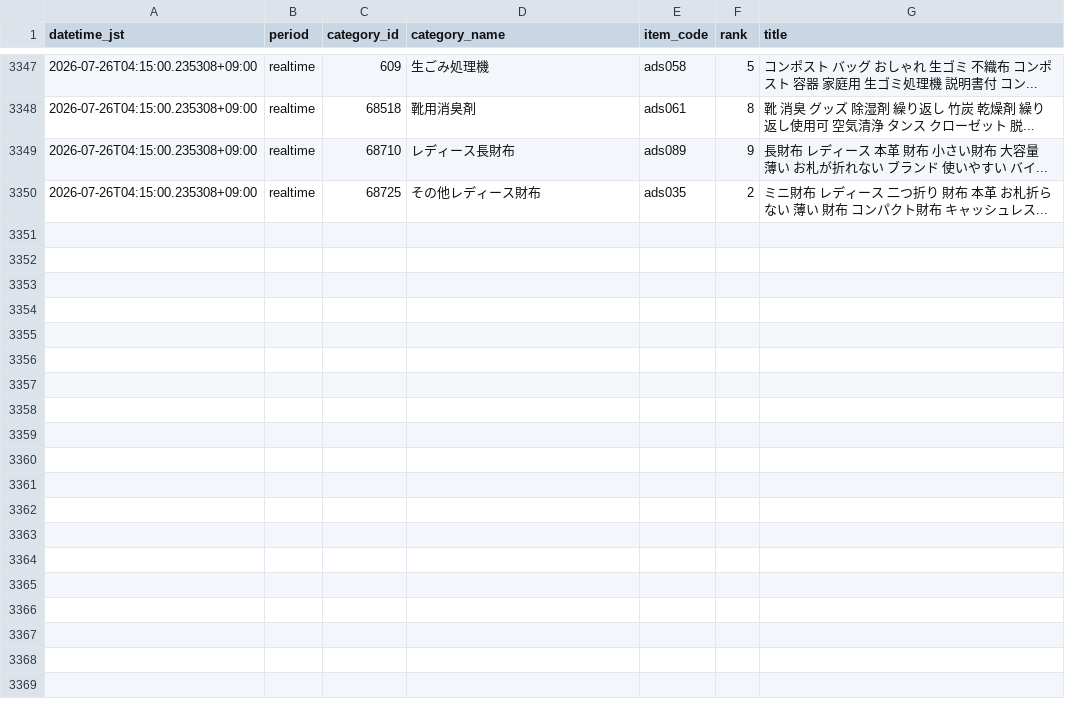
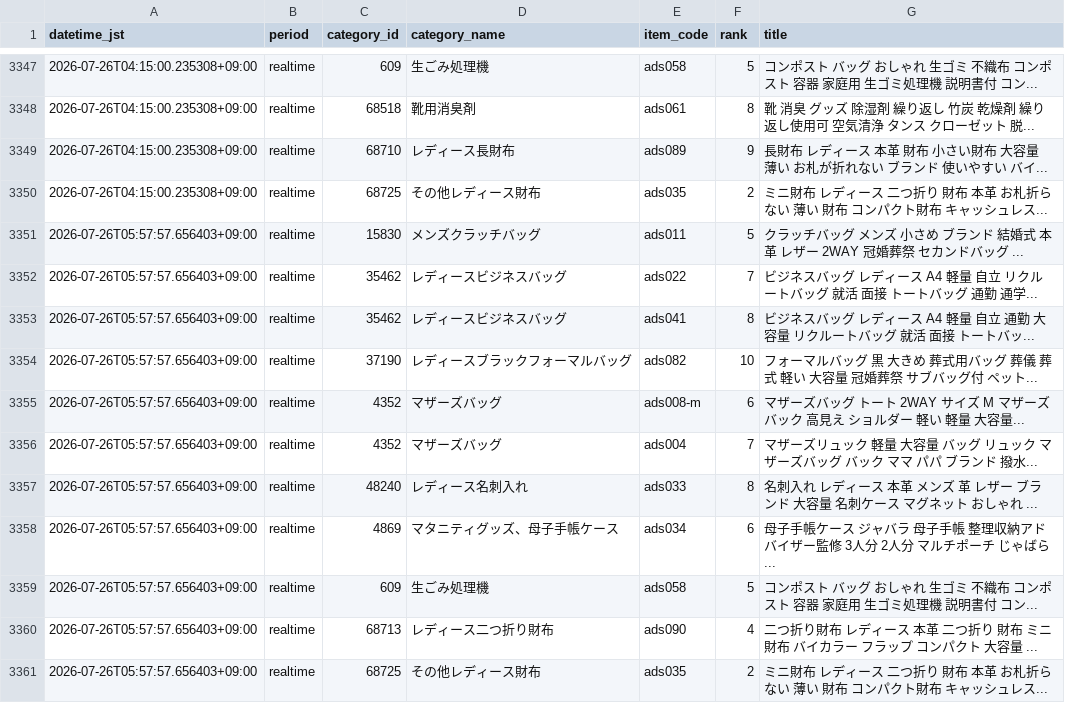
Before and after one commit to ads-hideki/yahoo-ranking-monitor, a CSV file: data/history.csv, drawn as a sheet; only a part is shown, gaps mark what is left out.

```diff
--- a/data/history.csv
+++ b/data/history.csv
@@ -3350 +3350,12 @@
 2026-07-26T04:15:00.235308+09:00,realtime,68725,その他レディース財布,ads035,2,ミニ財布 レディース 二つ折り 財布 本革 お札折らない 薄い 財布 コンパクト財布 キャッシュレス...
+2026-07-26T05:57:57.656403+09:00,realtime,15830,メンズクラッチバッグ,ads011,5,クラッチバッグ メンズ 小さめ ブランド 結婚式 本革 レザー 2WAY 冠婚葬祭 セカンドバッグ ...
+2026-07-26T05:57:57.656403+09:00,realtime,35462,レディースビジネスバッグ,ads022,7,ビジネスバッグ レディース A4 軽量 自立 リクルートバッグ 就活 面接 トートバッグ 通勤 通学...
+2026-07-26T05:57:57.656403+09:00,realtime,35462,レディースビジネスバッグ,ads041,8,ビジネスバッグ レディース A4 軽量 自立 通勤 大容量 リクルートバッグ 就活 面接 トートバッ...
+2026-07-26T05:57:57.656403+09:00,realtime,37190,レディースブラックフォーマルバッグ,ads082,10,フォーマルバッグ 黒 大きめ 葬式用バッグ 葬儀 葬式 軽い 大容量 冠婚葬祭 サブバッグ付 ペット...
+2026-07-26T05:57:57.656403+09:00,realtime,4352,マザーズバッグ,ads008-m,6,マザーズバッグ トート 2WAY サイズ M マザーズバック 高見え ショルダー 軽い 軽量 大容量...
+2026-07-26T05:57:57.656403+09:00,realtime,4352,マザーズバッグ,ads004,7,マザーズリュック 軽量 大容量 バッグ リュック マザーズバッグ バック ママ パパ ブランド 撥水...
+2026-07-26T05:57:57.656403+09:00,realtime,48240,レディース名刺入れ,ads033,8,名刺入れ レディース 本革 メンズ 革 レザー ブランド 大容量 名刺ケース マグネット おしゃれ ...
+2026-07-26T05:57:57.656403+09:00,realtime,4869,マタニティグッズ、母子手帳ケース,ads034,6,母子手帳ケース ジャバラ 母子手帳 整理収納アドバイザー監修 3人分 2人分 マルチポーチ じゃばら...
+2026-07-26T05:57:57.656403+09:00,realtime,609,生ごみ処理機,ads058,5,コンポスト バッグ おしゃれ 生ゴミ 不織布 コンポスト 容器 家庭用 生ゴミ処理機 説明書付 コン...
+2026-07-26T05:57:57.656403+09:00,realtime,68713,レディース二つ折り財布,ads090,4,二つ折り財布 レディース 本革 二つ折り 財布 ミニ財布 バイカラー フラップ コンパクト 大容量 ...
+2026-07-26T05:57:57.656403+09:00,realtime,68725,その他レディース財布,ads035,2,ミニ財布 レディース 二つ折り 財布 本革 お札折らない 薄い 財布 コンパクト財布 キャッシュレス...
```
Also changed, not shown: 3 other files.
